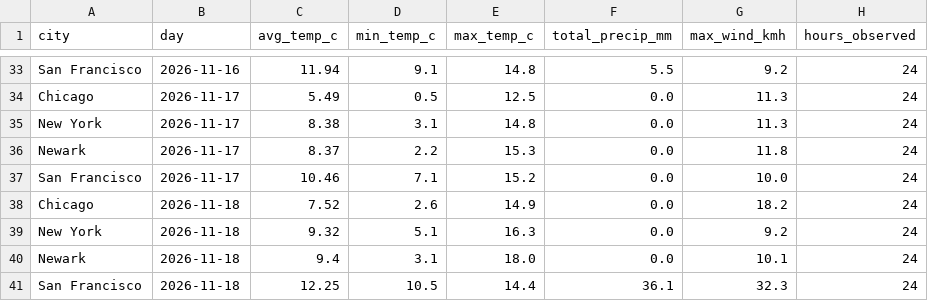
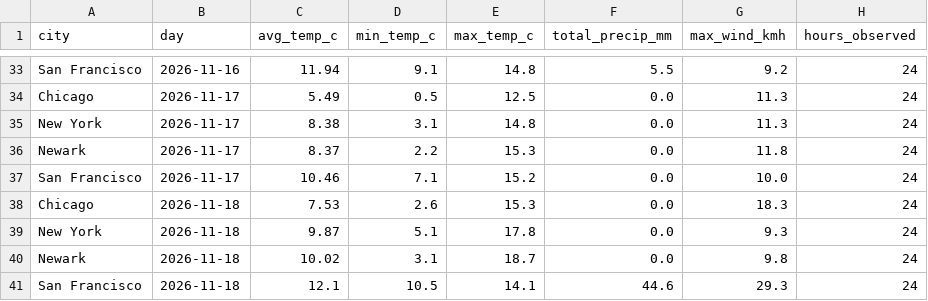
Before and after one commit to vinithaappanna/weather-warehouse, a CSV file: data/mart_daily_city.csv, drawn as a sheet; only a part is shown, gaps mark what is left out.

Commit message:
Add read-only query CLI (city, latest, severe) with day status; refresh data

```diff
--- a/data/mart_daily_city.csv
+++ b/data/mart_daily_city.csv
@@ -37,5 +37,5 @@ Newark,2026-11-17,8.37,2.2,15.3,0.0,11.8,24
 San Francisco,2026-11-17,10.46,7.1,15.2,0.0,10.0,24
-Chicago,2026-11-18,7.52,2.6,14.9,0.0,18.2,24
-New York,2026-11-18,9.32,5.1,16.3,0.0,9.2,24
-Newark,2026-11-18,9.4,3.1,18.0,0.0,10.1,24
-San Francisco,2026-11-18,12.25,10.5,14.4,36.1,32.3,24
+Chicago,2026-11-18,7.53,2.6,15.3,0.0,18.3,24
+New York,2026-11-18,9.87,5.1,17.8,0.0,9.3,24
+Newark,2026-11-18,10.02,3.1,18.7,0.0,9.8,24
+San Francisco,2026-11-18,12.1,10.5,14.1,44.6,29.3,24
```
Also changed, not shown: 6 other files.
